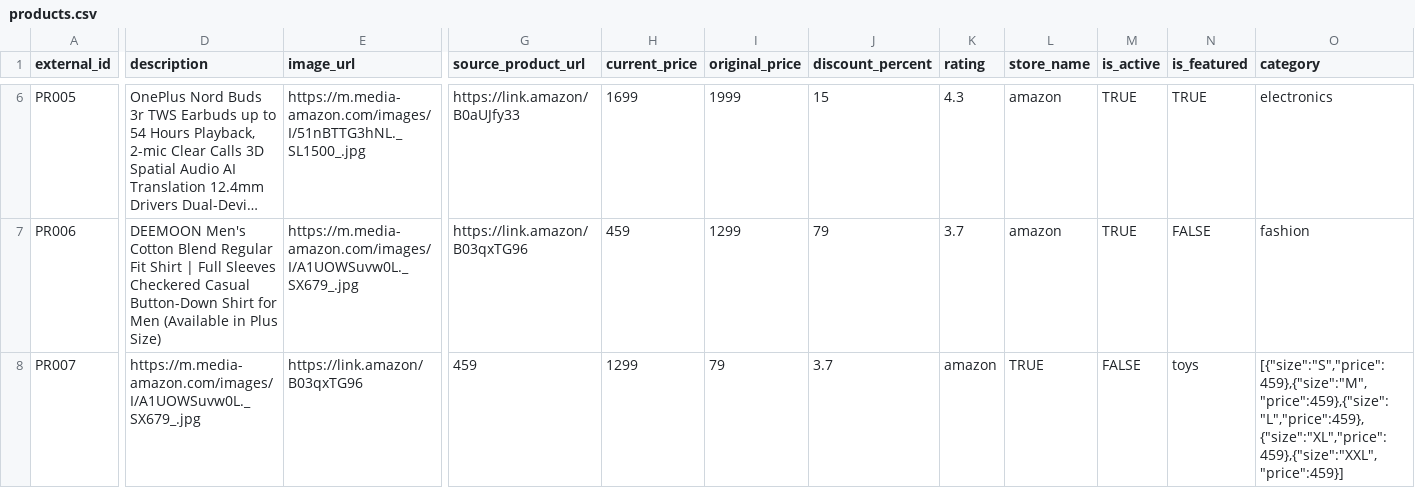
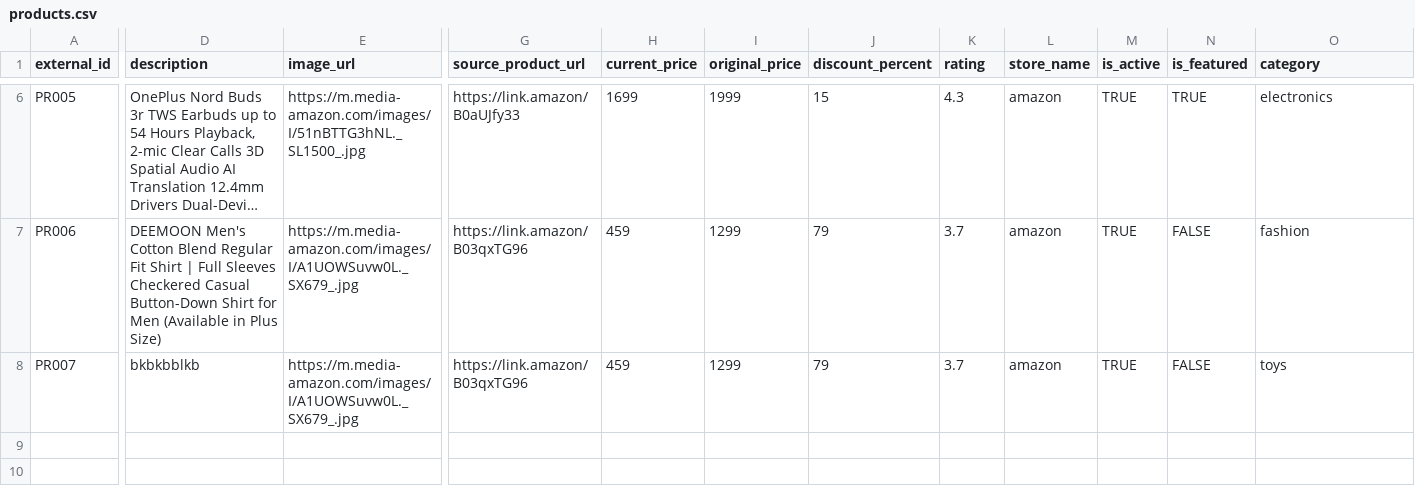
Before and after one commit to Deonex-deals/DEONEX, a CSV file: products.csv, drawn as a sheet; only a part is shown, gaps mark what is left out; long unchanged cells end in …; the diff covers the shown part only; the diff names each change by its address in the sheet, - before the commit and + after, or states it on an @@ line.

Commit message:
Update PR007 details and remove old entry
Updated the details for PR007 and removed the old entry.

```diff
--- a/products.csv
+++ b/products.csv
-D8 (description): https://m.media-amazon.com/images/I/A1UOWSuvw0L._SX679_.jpg
+D8 (description): bkbkbblkb
-E8 (image_url): https://link.amazon/B03qxTG96
+E8 (image_url): https://m.media-amazon.com/images/I/A1UOWSuvw0L._SX679_.jpg
-G8 (source_product_url): 459
+G8 (source_product_url): https://link.amazon/B03qxTG96
-H8 (current_price): 1299
+H8 (current_price): 459
-I8 (original_price): 79
+I8 (original_price): 1299
-J8 (discount_percent): 3.7
+J8 (discount_percent): 79
-K8 (rating): amazon
+K8 (rating): 3.7
-L8 (store_name): TRUE
+L8 (store_name): amazon
-M8 (is_active): FALSE
+M8 (is_active): TRUE
-N8 (is_featured): toys
+N8 (is_featured): FALSE
-O8 (category): [{"size":"S","price":459},{"size":"M","price":459},{"size":"L","price":459},{"size":"XL","price":459},{"size":"XXL","price":459}]
+O8 (category): toys
```
Also changed, not shown: 1 edited cell elsewhere in this file.
